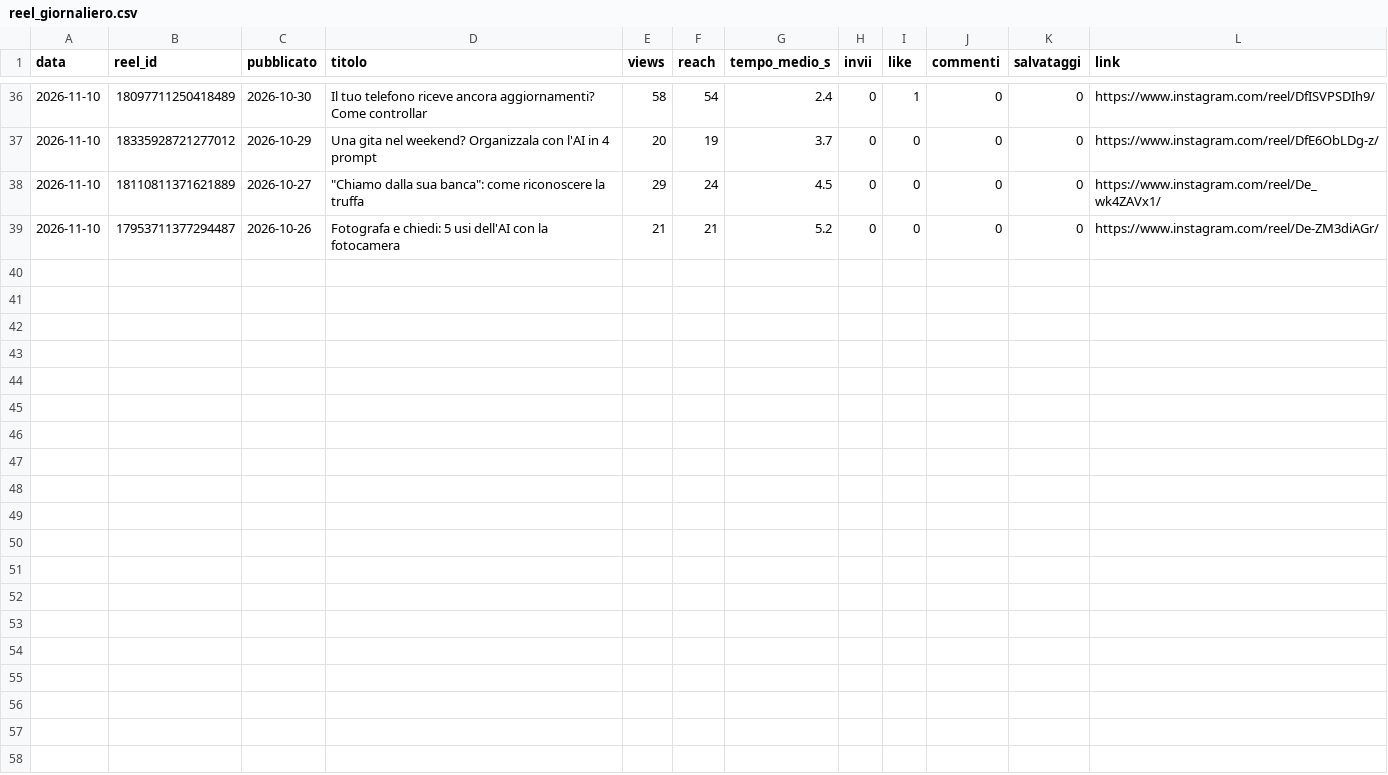
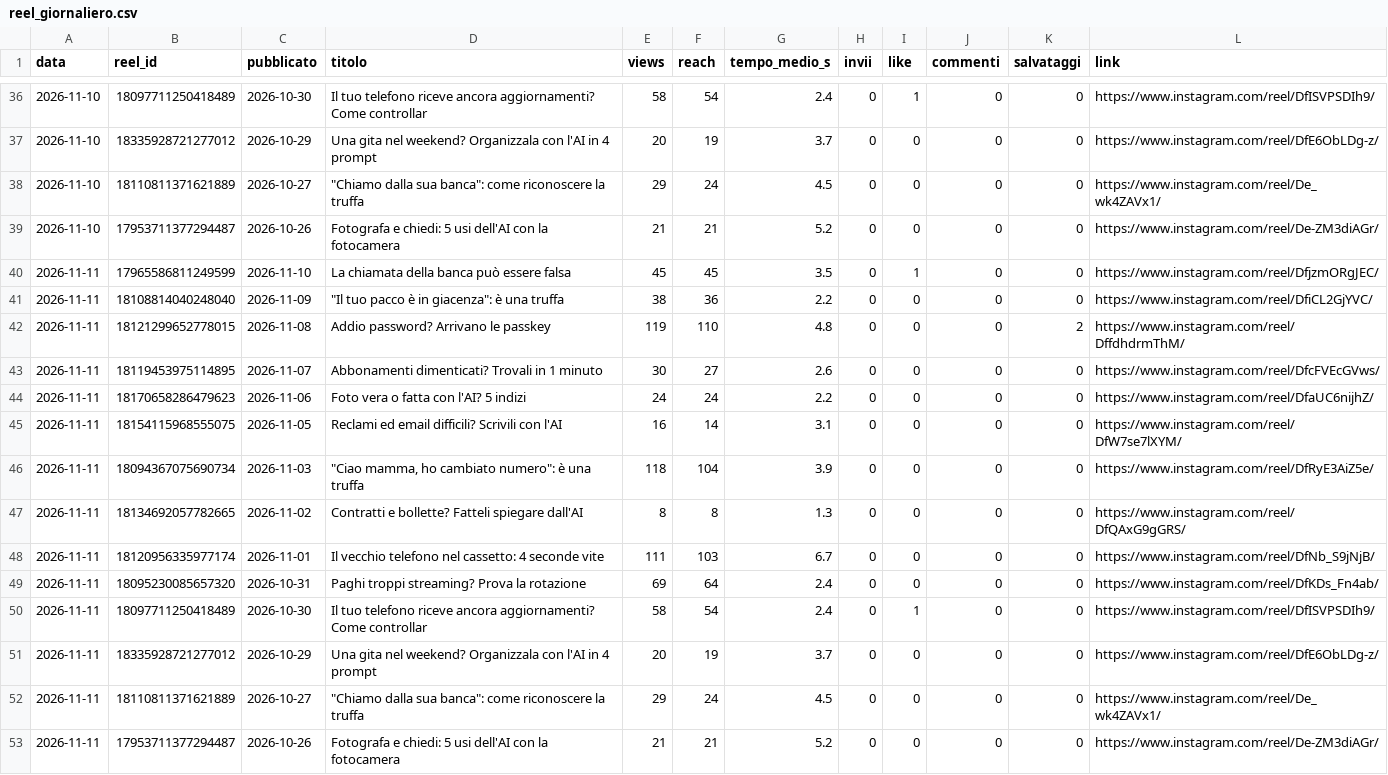
Before and after one commit to SimonePiro00/bitquotidiano, a CSV file: analisi/reel_giornaliero.csv, drawn as a sheet; only a part is shown, gaps mark what is left out; the diff names each change by its address in the sheet, - before the commit and + after, or states it on an @@ line.

Commit message:
Registro giornaliero

```diff
--- a/analisi/reel_giornaliero.csv
+++ b/analisi/reel_giornaliero.csv
+row 40: 2026-11-11 | 17965586811249599 | 2026-11-10 | La chiamata della banca può essere falsa | 45 | 45 | 3.5 | 0 | 1 | 0 | 0 | https://www.instagram.com/reel/DfjzmORgJEC/
+row 41: 2026-11-11 | 18108814040248040 | 2026-11-09 | "Il tuo pacco è in giacenza": è una truffa | 38 | 36 | 2.2 | 0 | 0 | 0 | 0 | https://www.instagram.com/reel/DfiCL2GjYVC/
+row 42: 2026-11-11 | 18121299652778015 | 2026-11-08 | Addio password? Arrivano le passkey | 119 | 110 | 4.8 | 0 | 0 | 0 | 2 | https://www.instagram.com/reel/DffdhdrmThM/
+row 43: 2026-11-11 | 18119453975114895 | 2026-11-07 | Abbonamenti dimenticati? Trovali in 1 minuto | 30 | 27 | 2.6 | 0 | 0 | 0 | 0 | https://www.instagram.com/reel/DfcFVEcGVws/
+row 44: 2026-11-11 | 18170658286479623 | 2026-11-06 | Foto vera o fatta con l'AI? 5 indizi | 24 | 24 | 2.2 | 0 | 0 | 0 | 0 | https://www.instagram.com/reel/DfaUC6nijhZ/
+row 45: 2026-11-11 | 18154115968555075 | 2026-11-05 | Reclami ed email difficili? Scrivili con l'AI | 16 | 14 | 3.1 | 0 | 0 | 0 | 0 | https://www.instagram.com/reel/DfW7se7lXYM/
+row 46: 2026-11-11 | 18094367075690734 | 2026-11-03 | "Ciao mamma, ho cambiato numero": è una truffa | 118 | 104 | 3.9 | 0 | 0 | 0 | 0 | https://www.instagram.com/reel/DfRyE3AiZ5e/
+row 47: 2026-11-11 | 18134692057782665 | 2026-11-02 | Contratti e bollette? Fatteli spiegare dall'AI | 8 | 8 | 1.3 | 0 | 0 | 0 | 0 | https://www.instagram.com/reel/DfQAxG9gGRS/
+row 48: 2026-11-11 | 18120956335977174 | 2026-11-01 | Il vecchio telefono nel cassetto: 4 seconde vite | 111 | 103 | 6.7 | 0 | 0 | 0 | 0 | https://www.instagram.com/reel/DfNb_S9jNjB/
+row 49: 2026-11-11 | 18095230085657320 | 2026-10-31 | Paghi troppi streaming? Prova la rotazione | 69 | 64 | 2.4 | 0 | 0 | 0 | 0 | https://www.instagram.com/reel/DfKDs_Fn4ab/
+row 50: 2026-11-11 | 18097711250418489 | 2026-10-30 | Il tuo telefono riceve ancora aggiornamenti? Come controllar | 58 | 54 | 2.4 | 0 | 1 | 0 | 0 | https://www.instagram.com/reel/DfISVPSDIh9/
+row 51: 2026-11-11 | 18335928721277012 | 2026-10-29 | Una gita nel weekend? Organizzala con l'AI in 4 prompt | 20 | 19 | 3.7 | 0 | 0 | 0 | 0 | https://www.instagram.com/reel/DfE6ObLDg-z/
+row 52: 2026-11-11 | 18110811371621889 | 2026-10-27 | "Chiamo dalla sua banca": come riconoscere la truffa | 29 | 24 | 4.5 | 0 | 0 | 0 | 0 | https://www.instagram.com/reel/De_wk4ZAVx1/
+row 53: 2026-11-11 | 17953711377294487 | 2026-10-26 | Fotografa e chiedi: 5 usi dell'AI con la fotocamera | 21 | 21 | 5.2 | 0 | 0 | 0 | 0 | https://www.instagram.com/reel/De-ZM3diAGr/
```
Also changed, not shown: 1 other file.
